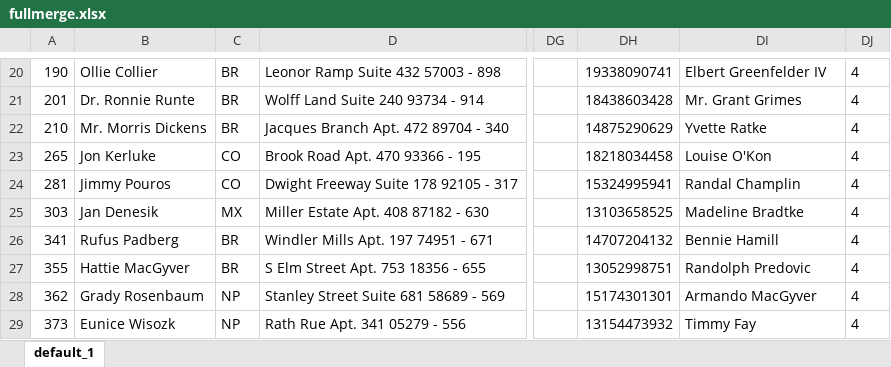
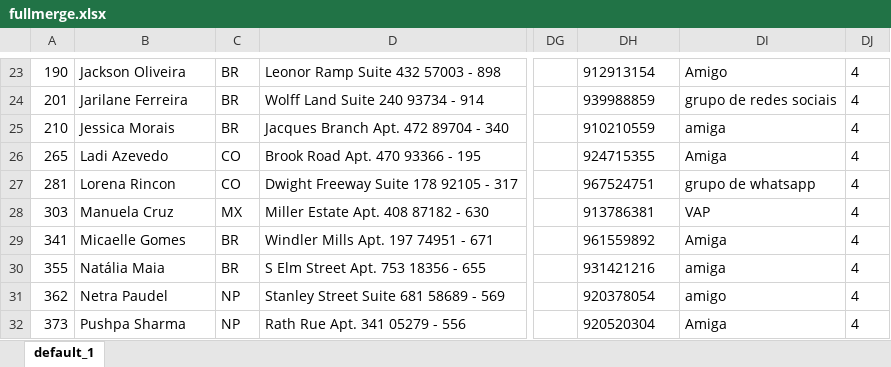
Before and after one commit to flav1o/isi-knime, an Excel workbook: outputs/fullmerge.xlsx, sheet default_1, drawn as a sheet; only a part is shown, gaps mark what is left out; values as stored, in another font and other column widths than the file's, no borders; addresses are those after the commit; the diff covers the shown part only; the diff names each change by its address in the sheet, - before the commit and + after, or states it on an @@ line.

```diff
--- a/outputs/fullmerge.xlsx (sheet default_1)
+++ b/outputs/fullmerge.xlsx (sheet default_1)
-B23: Ollie Collier
+B23: Jackson Oliveira
-DH23: 19338090741
+DH23: 912913154
-DI23: Elbert Greenfelder IV
+DI23: Amigo
-B24: Dr. Ronnie Runte
+B24: Jarilane Ferreira
-DH24: 18438603428
+DH24: 939988859
-DI24: Mr. Grant Grimes
+DI24: grupo de redes sociais
-B25: Mr. Morris Dickens
+B25: Jessica Morais
-DH25: 14875290629
+DH25: 910210559
-DI25: Yvette Ratke
+DI25: amiga
-B26: Jon Kerluke
+B26: Ladi Azevedo
-DH26: 18218034458
+DH26: 924715355
-DI26: Louise O'Kon
+DI26: Amiga
-B27: Jimmy Pouros
+B27: Lorena Rincon
-DH27: 15324995941
+DH27: 967524751
-DI27: Randal Champlin
+DI27: grupo de whatsapp
-B28: Jan Denesik
+B28: Manuela Cruz
-DH28: 13103658525
+DH28: 913786381
-DI28: Madeline Bradtke
+DI28: VAP
-B29: Rufus Padberg
+B29: Micaelle Gomes
-DH29: 14707204132
+DH29: 961559892
-DI29: Bennie Hamill
+DI29: Amiga
-B30: Hattie MacGyver
+B30: Natália Maia
-DH30: 13052998751
+DH30: 931421216
-DI30: Randolph Predovic
+DI30: amiga
-B31: Grady Rosenbaum
+B31: Netra Paudel
-DH31: 15174301301
+DH31: 920378054
-DI31: Armando MacGyver
+DI31: amigo
-B32: Eunice Wisozk
+B32: Pushpa Sharma
-DH32: 13154473932
+DH32: 920520304
-DI32: Timmy Fay
+DI32: Amiga
```
Also changed, not shown: 5 added rows, 5 removed rows and 1537 edited cells elsewhere in this sheet, outputs/users.xlsx, outputs/visits.xlsx, 6 other files.
